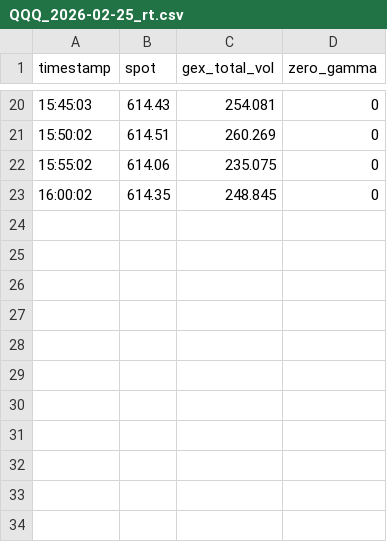
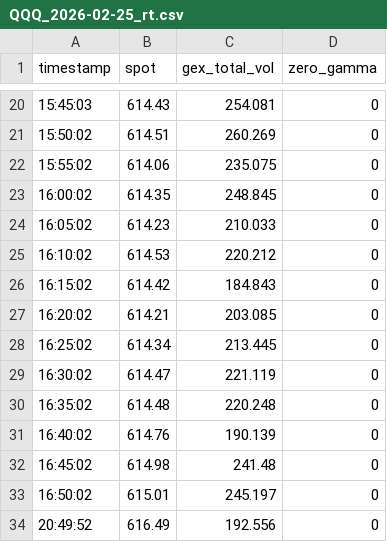
Before and after one commit to patxisanti/GexBot_Trading_Library, a CSV file: 01_Backtesting_JSON/QQQ/QQQ_2026-02-25_rt.csv, drawn as a sheet; only a part is shown, gaps mark what is left out.

```diff
--- a/01_Backtesting_JSON/QQQ/QQQ_2026-02-25_rt.csv
+++ b/01_Backtesting_JSON/QQQ/QQQ_2026-02-25_rt.csv
@@ -23 +23,12 @@ timestamp,spot,gex_total_vol,zero_gamma
 16:00:02,614.35,248.845,0
+16:05:02,614.23,210.033,0
+16:10:02,614.53,220.212,0
+16:15:02,614.42,184.843,0
+16:20:02,614.21,203.085,0
+16:25:02,614.34,213.445,0
+16:30:02,614.47,221.119,0
+16:35:02,614.48,220.248,0
+16:40:02,614.76,190.139,0
+16:45:02,614.98,241.48,0
+16:50:02,615.01,245.197,0
+20:49:52,616.49,192.556,0
```
Also changed, not shown: 01_Backtesting_JSON/IWM/IWM_2026-02-25_rt.csv, 01_Backtesting_JSON/NDX/NDX_2026-02-25_rt.csv, 43 other files.
